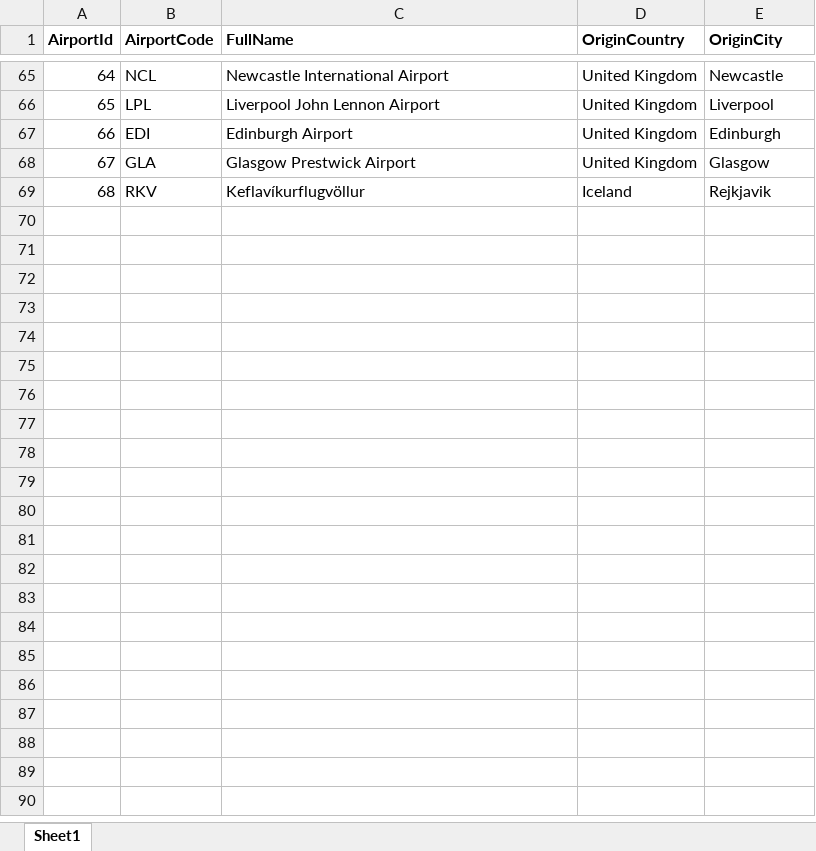
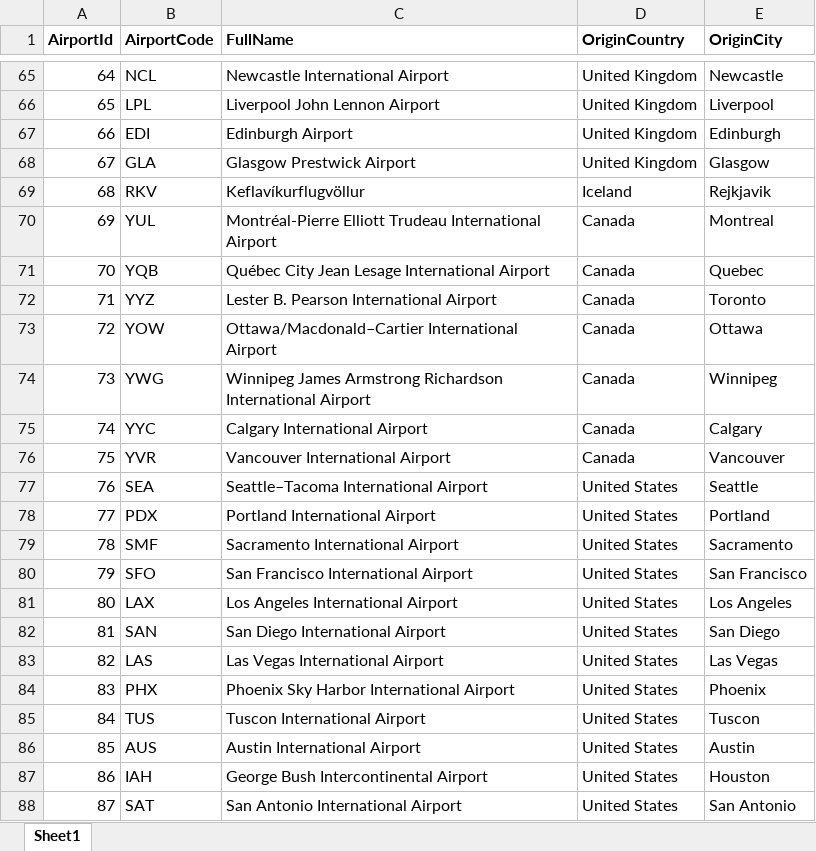
Before and after one commit to kzajac97/flight_db, an Excel workbook: data/Airports.xlsx, sheet Sheet1, drawn as a sheet; only a part is shown, gaps mark what is left out; values as stored, in another font and other column widths than the file's, no borders; the diff covers the shown part only; the diff names each change by its address in the sheet, - before the commit and + after, or states it on an @@ line.

Commit message:
Update data

```diff
--- a/data/Airports.xlsx (sheet Sheet1)
+++ b/data/Airports.xlsx (sheet Sheet1)
+row 70: 69 | YUL | Montréal-Pierre Elliott Trudeau International Airport | Canada | Montreal
+row 71: 70 | YQB | Québec City Jean Lesage International Airport | Canada | Quebec
+row 72: 71 | YYZ | Lester B. Pearson International Airport | Canada | Toronto
+row 73: 72 | YOW | Ottawa/Macdonald–Cartier International Airport | Canada | Ottawa
+row 74: 73 | YWG | Winnipeg James Armstrong Richardson International Airport | Canada | Winnipeg
+row 75: 74 | YYC | Calgary International Airport | Canada | Calgary
+row 76: 75 | YVR | Vancouver International Airport | Canada | Vancouver
+row 77: 76 | SEA | Seattle–Tacoma International Airport | United States | Seattle
+row 78: 77 | PDX | Portland International Airport | United States | Portland
+row 79: 78 | SMF | Sacramento International Airport | United States | Sacramento
+row 80: 79 | SFO | San Francisco International Airport | United States | San Francisco
+row 81: 80 | LAX | Los Angeles International Airport | United States | Los Angeles
+row 82: 81 | SAN | San Diego International Airport | United States | San Diego
+row 83: 82 | LAS | Las Vegas International Airport | United States | Las Vegas
+row 84: 83 | PHX | Phoenix Sky Harbor International Airport | United States | Phoenix
+row 85: 84 | TUS | Tuscon International Airport | United States | Tuscon
+row 86: 85 | AUS | Austin International Airport | United States | Austin
+row 87: 86 | IAH | George Bush Intercontinental Airport | United States | Houston
+row 88: 87 | SAT | San Antonio International Airport | United States | San Antonio
```
Also changed, not shown: 14 added rows and 3 edited cells elsewhere in this sheet, 2 other files.
